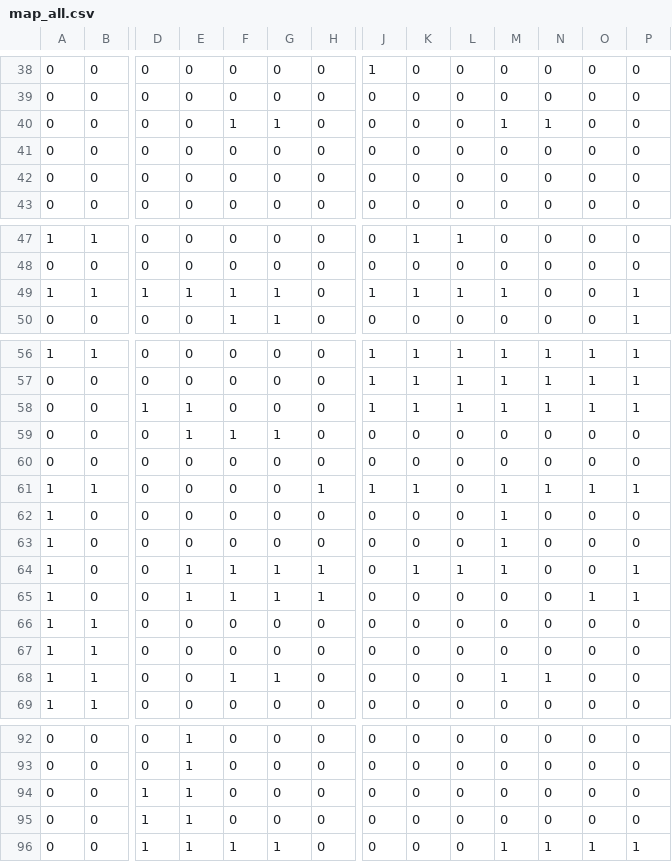
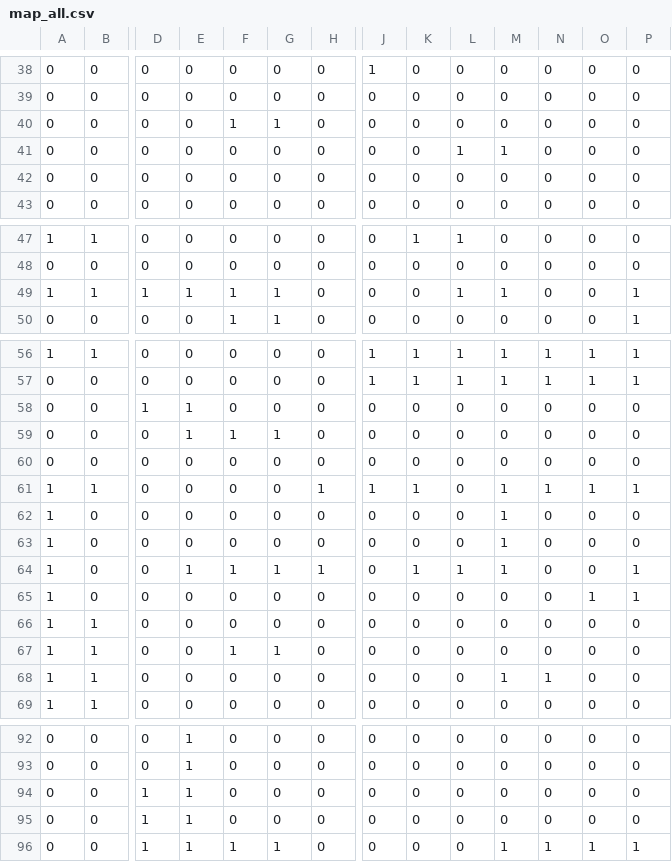
Before and after one commit to Nabi744/jump-game, a CSV file: images/map/map_all.csv, drawn as a sheet; only a part is shown, gaps mark what is left out; the diff names each change by its address in the sheet, - before the commit and + after, or states it on an @@ line.

Commit message:
맵 수정 했습니다~^^

```diff
--- a/images/map/map_all.csv
+++ b/images/map/map_all.csv
-M40: 1
+M40: 0
-N40: 1
+N40: 0
-L41: 0
+L41: 1
-M41: 0
+M41: 1
-J49: 1
+J49: 0
-K49: 1
+K49: 0
-J58: 1
+J58: 0
-K58: 1
+K58: 0
-L58: 1
+L58: 0
-M58: 1
+M58: 0
-N58: 1
+N58: 0
-O58: 1
+O58: 0
-P58: 1
+P58: 0
-E65: 1
+E65: 0
-F65: 1
+F65: 0
-G65: 1
+G65: 0
-H65: 1
+H65: 0
-F67: 0
+F67: 1
-G67: 0
+G67: 1
-F68: 1
+F68: 0
-G68: 1
+G68: 0
@@ row 95 moved to row 94: 0 @@
```
